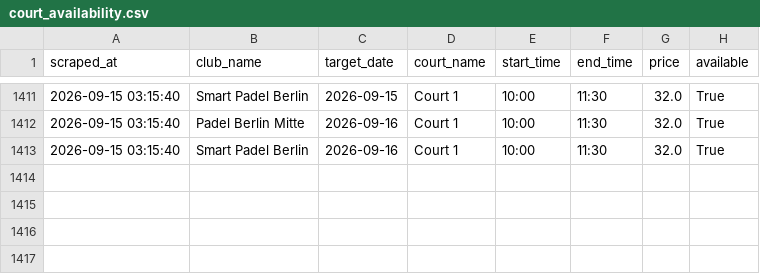
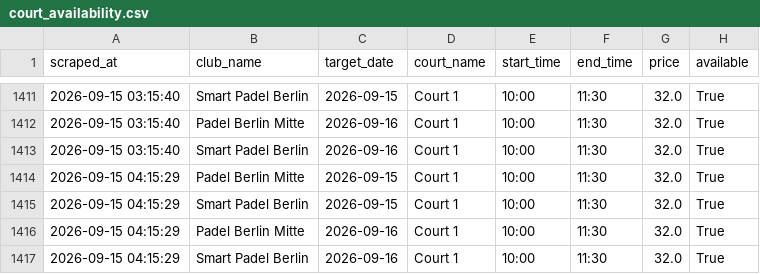
Before and after one commit to Lele187361/padel-pricing-engine, a CSV file: court_availability.csv, drawn as a sheet; only a part is shown, gaps mark what is left out; the diff names each change by its address in the sheet, - before the commit and + after, or states it on an @@ line.

```diff
--- a/court_availability.csv
+++ b/court_availability.csv
+row 1414: 2026-09-15 04:15:29 | Padel Berlin Mitte | 2026-09-15 | Court 1 | 10:00 | 11:30 | 32.0 | True
+row 1415: 2026-09-15 04:15:29 | Smart Padel Berlin | 2026-09-15 | Court 1 | 10:00 | 11:30 | 32.0 | True
+row 1416: 2026-09-15 04:15:29 | Padel Berlin Mitte | 2026-09-16 | Court 1 | 10:00 | 11:30 | 32.0 | True
+row 1417: 2026-09-15 04:15:29 | Smart Padel Berlin | 2026-09-16 | Court 1 | 10:00 | 11:30 | 32.0 | True
```
